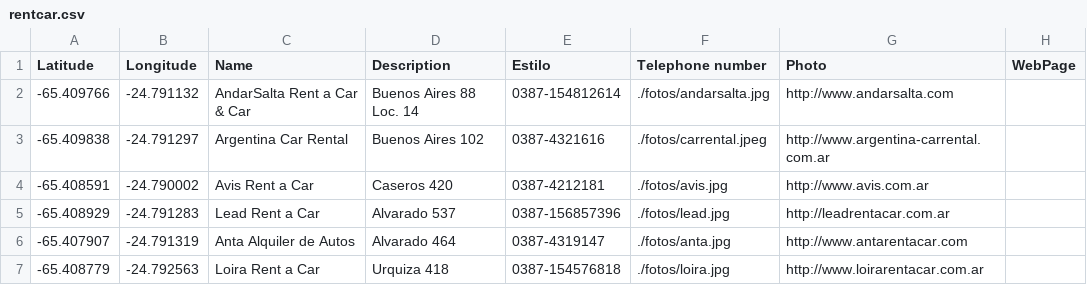
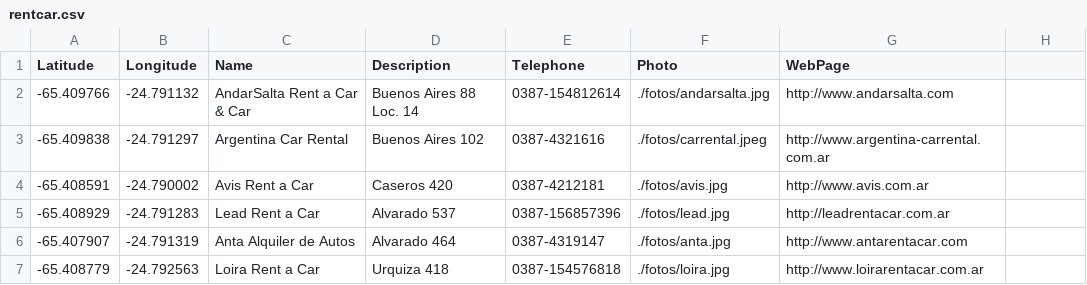
Before and after one commit to mattgaviota/sigma, a CSV file: shp/rentcar.csv, drawn as a sheet.

```diff
--- a/shp/rentcar.csv
+++ b/shp/rentcar.csv
@@ -1,2 +1,2 @@
-"Latitude","Longitude","Name","Description","Estilo","Telephone number","Photo","WebPage"
+"Latitude","Longitude","Name","Description","Telephone","Photo","WebPage"
 -65.409766,-24.791132,AndarSalta Rent a Car & Car, Buenos Aires 88 Loc. 14, 0387-154812614,./fotos/andarsalta.jpg,http://www.andarsalta.com
```
Also changed, not shown: shp/hoteles1.csv, shp/hoteles5.csv, 3 other files.
